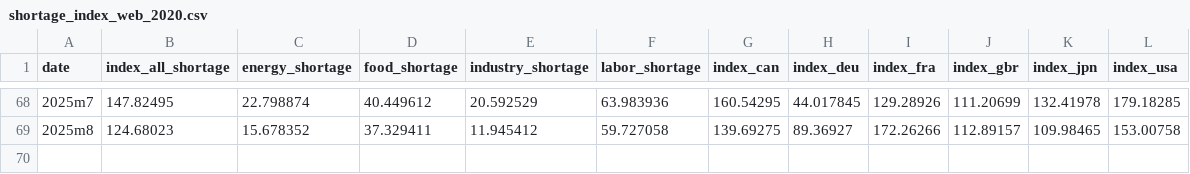
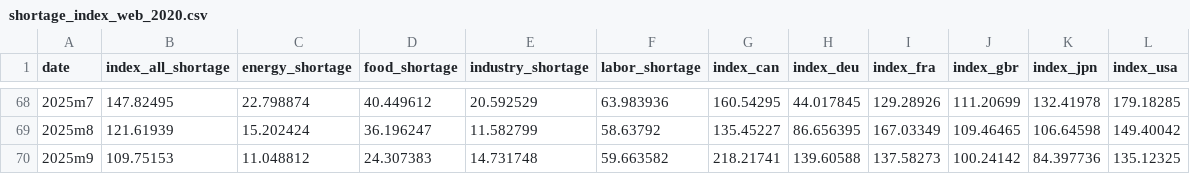
Before and after one commit to iacoviel/iacoviel.github.io, a CSV file: shortages_files/shortage_index_web_2020.csv, drawn as a sheet; only a part is shown, gaps mark what is left out; the diff covers the shown part only.

```diff
--- a/shortages_files/shortage_index_web_2020.csv
+++ b/shortages_files/shortage_index_web_2020.csv
@@ -68,2 +68,3 @@ date,index_all_shortage,energy_shortage,food_shortage,industry_shortage,labor_sh
 2025m7,147.82495,22.798874,40.449612,20.592529,63.983936,160.54295,44.017845,129.28926,111.20699,132.41978,179.18285
-2025m8,124.68023,15.678352,37.329411,11.945412,59.727058,139.69275,89.36927,172.26266,112.89157,109.98465,153.00758
+2025m8,121.61939,15.202424,36.196247,11.582799,58.63792,135.45227,86.656395,167.03349,109.46465,106.64598,149.40042
+2025m9,109.75153,11.048812,24.307383,14.731748,59.663582,218.21741,139.60588,137.58273,100.24142,84.397736,135.12325
```
Also changed, not shown: 22 edited cells elsewhere in this file, 1 other file.
